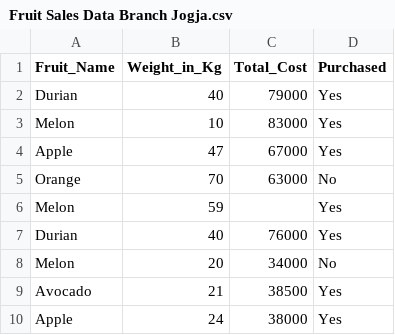
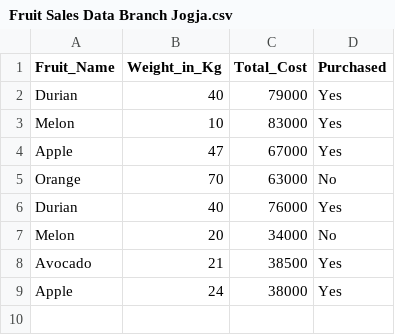
Before and after one commit to Codeventure-team6/Proyek-codeventure, a CSV file: dataset/Fruit Sales Data Branch Jogja.csv, drawn as a sheet.

Commit message:
Update Fruit Sales Data Branch Jogja.csv

```diff
--- a/dataset/Fruit Sales Data Branch Jogja.csv
+++ b/dataset/Fruit Sales Data Branch Jogja.csv
@@ -5,3 +5,2 @@ Apple,47,67000,Yes
 Orange,70,63000,No
-Melon,59,,Yes
 Durian,40,76000,Yes
```
